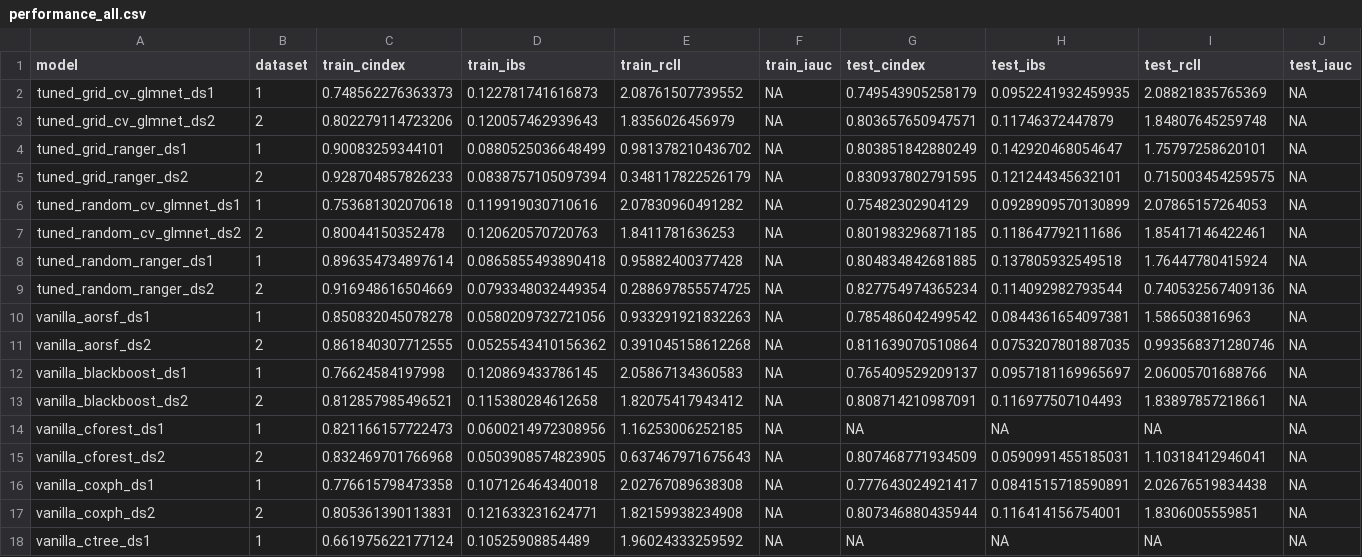
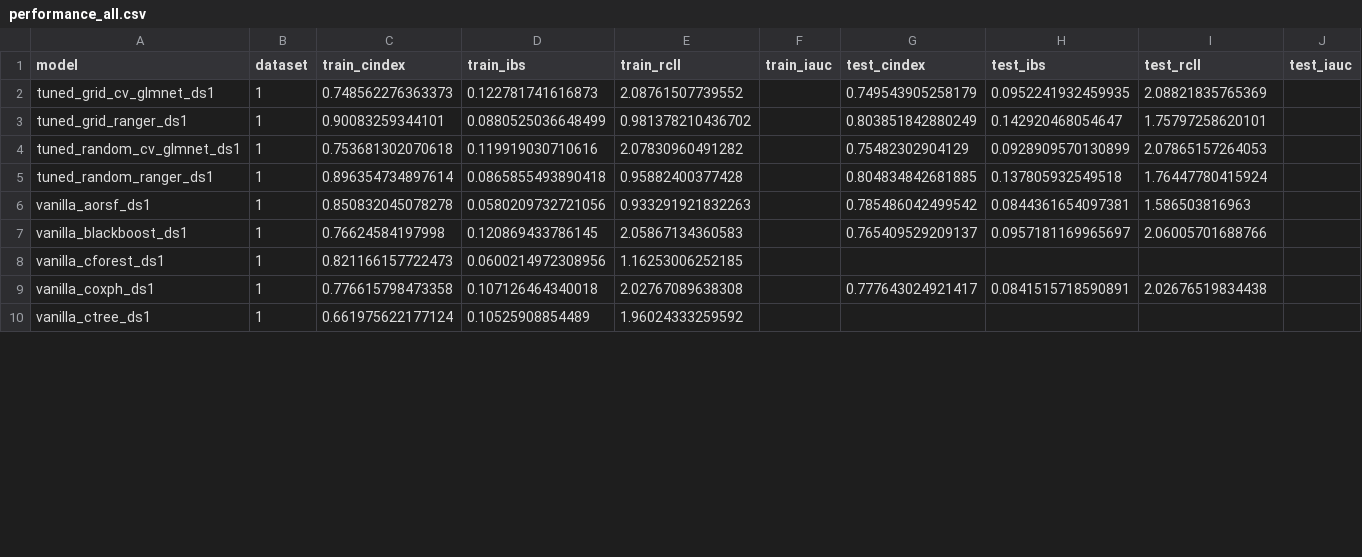
Before and after one commit to mcavs/explainable-hotel-booking-cancellation-predictive-models, a CSV file: results/performance_all.csv, drawn as a sheet; only a part is shown; the diff covers the shown part only.

Commit message:
Clean repository: remove manuscript submission folders and Dataset 2 artifacts to focus strictly on reproducibility

```diff
--- a/results/performance_all.csv
+++ b/results/performance_all.csv
@@ -2,17 +2,9 @@
-"tuned_grid_cv_glmnet_ds1",1,0.748562276363373,0.122781741616873,2.08761507739552,NA,0.749543905258179,0.0952241932459935,2.08821835765369,NA
-"tuned_grid_cv_glmnet_ds2",2,0.802279114723206,0.120057462939643,1.8356026456979,NA,0.803657650947571,0.11746372447879,1.84807645259748,NA
-"tuned_grid_ranger_ds1",1,0.90083259344101,0.0880525036648499,0.981378210436702,NA,0.803851842880249,0.142920468054647,1.75797258620101,NA
-"tuned_grid_ranger_ds2",2,0.928704857826233,0.0838757105097394,0.348117822526179,NA,0.830937802791595,0.121244345632101,0.715003454259575,NA
-"tuned_random_cv_glmnet_ds1",1,0.753681302070618,0.119919030710616,2.07830960491282,NA,0.75482302904129,0.0928909570130899,2.07865157264053,NA
-"tuned_random_cv_glmnet_ds2",2,0.80044150352478,0.120620570720763,1.8411781636253,NA,0.801983296871185,0.118647792111686,1.85417146422461,NA
-"tuned_random_ranger_ds1",1,0.896354734897614,0.0865855493890418,0.95882400377428,NA,0.804834842681885,0.137805932549518,1.76447780415924,NA
-"tuned_random_ranger_ds2",2,0.916948616504669,0.0793348032449354,0.288697855574725,NA,0.827754974365234,0.114092982793544,0.740532567409136,NA
-"vanilla_aorsf_ds1",1,0.850832045078278,0.0580209732721056,0.933291921832263,NA,0.785486042499542,0.0844361654097381,1.586503816963,NA
-"vanilla_aorsf_ds2",2,0.861840307712555,0.0525543410156362,0.391045158612268,NA,0.811639070510864,0.0753207801887035,0.993568371280746,NA
-"vanilla_blackboost_ds1",1,0.76624584197998,0.120869433786145,2.05867134360583,NA,0.765409529209137,0.0957181169965697,2.06005701688766,NA
-"vanilla_blackboost_ds2",2,0.812857985496521,0.115380284612658,1.82075417943412,NA,0.808714210987091,0.116977507104493,1.83897857218661,NA
-"vanilla_cforest_ds1",1,0.821166157722473,0.0600214972308956,1.16253006252185,NA,NA,NA,NA,NA
-"vanilla_cforest_ds2",2,0.832469701766968,0.0503908574823905,0.637467971675643,NA,0.807468771934509,0.0590991455185031,1.10318412946041,NA
-"vanilla_coxph_ds1",1,0.776615798473358,0.107126464340018,2.02767089638308,NA,0.777643024921417,0.0841515718590891,2.02676519834438,NA
-"vanilla_coxph_ds2",2,0.805361390113831,0.121633231624771,1.82159938234908,NA,0.807346880435944,0.116414156754001,1.8306005559851,NA
-"vanilla_ctree_ds1",1,0.661975622177124,0.10525908854489,1.96024333259592,NA,NA,NA,NA,NA
+tuned_grid_cv_glmnet_ds1,1,0.748562276363373,0.122781741616873,2.08761507739552,,0.749543905258179,0.0952241932459935,2.08821835765369,
+tuned_grid_ranger_ds1,1,0.90083259344101,0.0880525036648499,0.981378210436702,,0.803851842880249,0.142920468054647,1.75797258620101,
+tuned_random_cv_glmnet_ds1,1,0.753681302070618,0.119919030710616,2.07830960491282,,0.75482302904129,0.0928909570130899,2.07865157264053,
+tuned_random_ranger_ds1,1,0.896354734897614,0.0865855493890418,0.95882400377428,,0.804834842681885,0.137805932549518,1.76447780415924,
+vanilla_aorsf_ds1,1,0.850832045078278,0.0580209732721056,0.933291921832263,,0.785486042499542,0.0844361654097381,1.586503816963,
+vanilla_blackboost_ds1,1,0.76624584197998,0.120869433786145,2.05867134360583,,0.765409529209137,0.0957181169965697,2.06005701688766,
+vanilla_cforest_ds1,1,0.821166157722473,0.0600214972308956,1.16253006252185,,,,,
+vanilla_coxph_ds1,1,0.776615798473358,0.107126464340018,2.02767089638308,,0.777643024921417,0.0841515718590891,2.02676519834438,
+vanilla_ctree_ds1,1,0.661975622177124,0.10525908854489,1.96024333259592,,,,,
```
Also changed, not shown: 8 removed rows and 16 edited cells elsewhere in this file, 59 other files.
